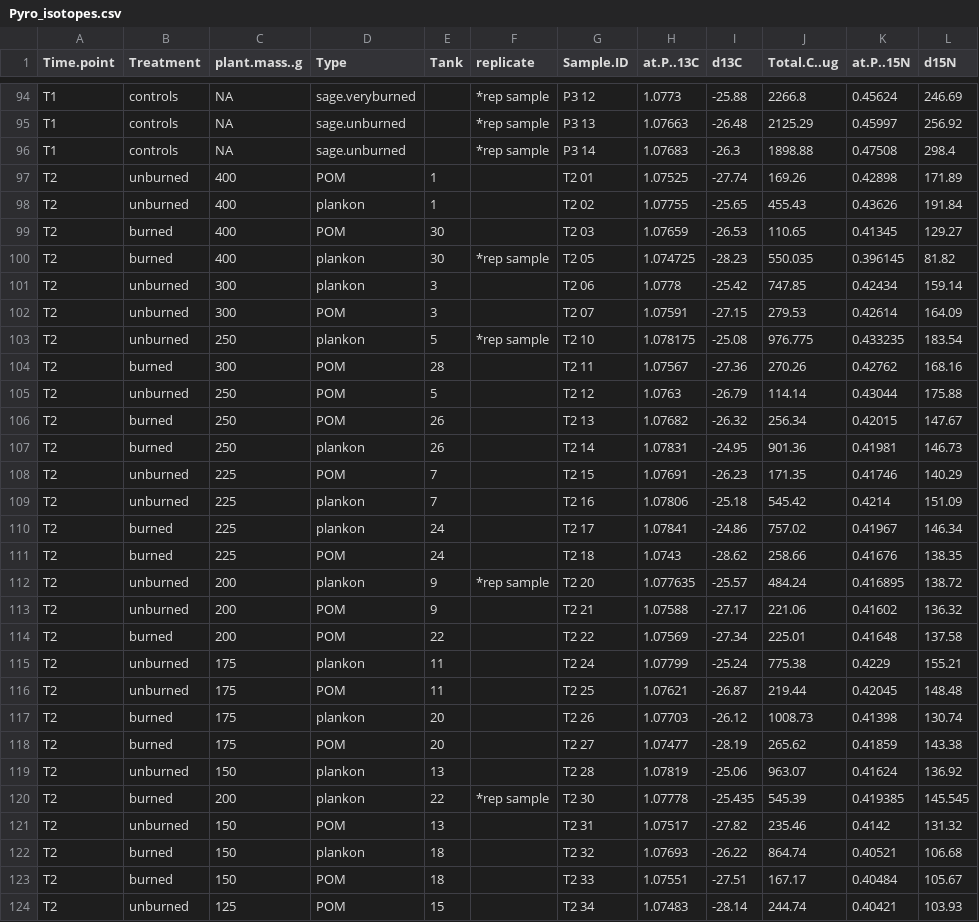
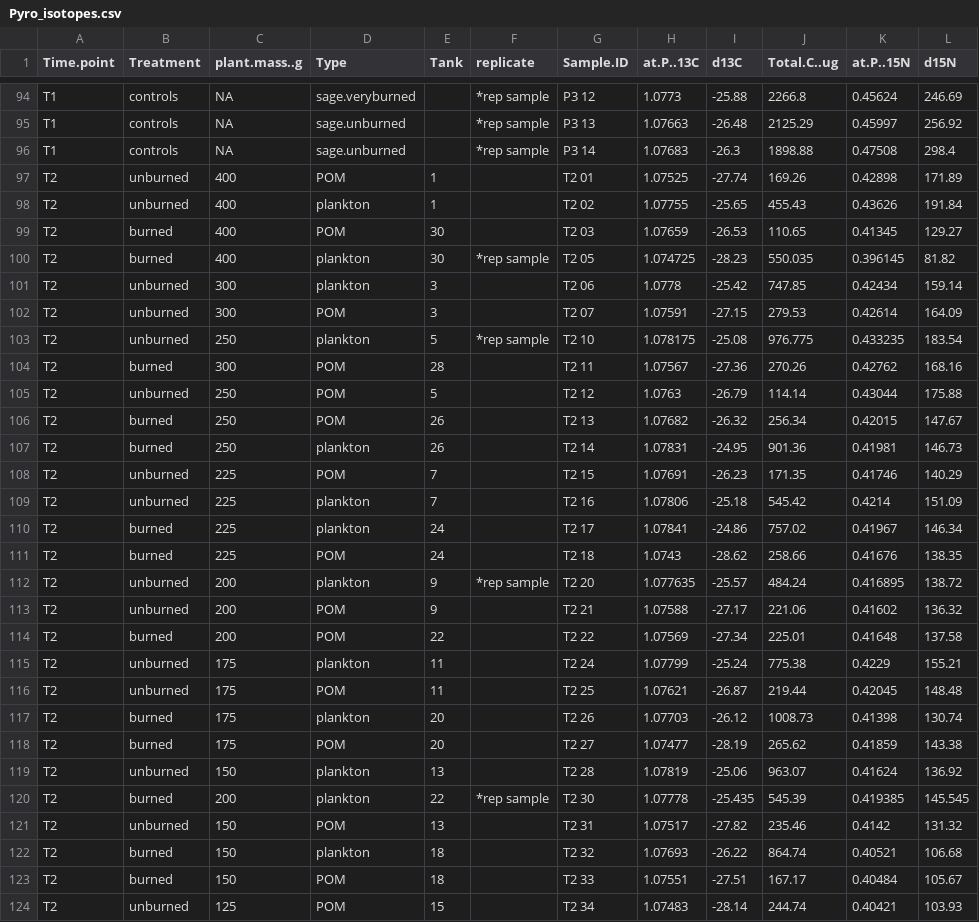
Before and after one commit to cbwall/Pyromania, a CSV file: data/Isotopes/Pyro_isotopes.csv, drawn as a sheet; only a part is shown, gaps mark what is left out; the diff covers the shown part only; the diff names each change by its address in the sheet, - before the commit and + after, or states it on an @@ line.

```diff
--- a/data/Isotopes/Pyro_isotopes.csv
+++ b/data/Isotopes/Pyro_isotopes.csv
-D98 (Type): plankon
+D98 (Type): plankton
-D100:D101 (Type): plankon
+D100:D101 (Type): plankton
-D103 (Type): plankon
+D103 (Type): plankton
-D107 (Type): plankon
+D107 (Type): plankton
-D109:D110 (Type): plankon
+D109:D110 (Type): plankton
-D112 (Type): plankon
+D112 (Type): plankton
-D115 (Type): plankon
+D115 (Type): plankton
-D117 (Type): plankon
+D117 (Type): plankton
-D119:D120 (Type): plankon
+D119:D120 (Type): plankton
-D122 (Type): plankon
+D122 (Type): plankton
```
Also changed, not shown: 17 edited cells elsewhere in this file, 5 other files.
